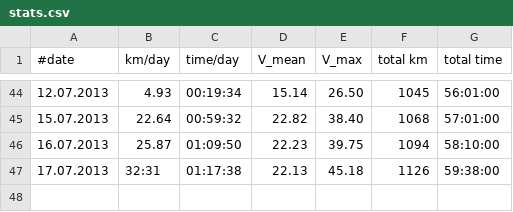
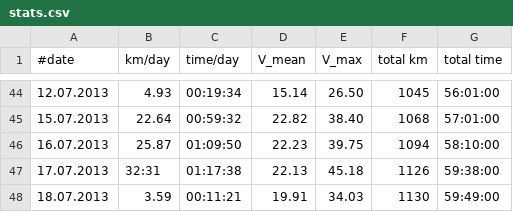
Before and after one commit to hamburger1984/fahrrad, a CSV file: stats.csv, drawn as a sheet; only a part is shown, gaps mark what is left out; the diff names each change by its address in the sheet, - before the commit and + after, or states it on an @@ line.

```diff
--- a/stats.csv
+++ b/stats.csv
+row 48: 18.07.2013 | 3.59 | 00:11:21 | 19.91 | 34.03 | 1130 | 59:49:00
```
Also changed, not shown: 1 other file.
